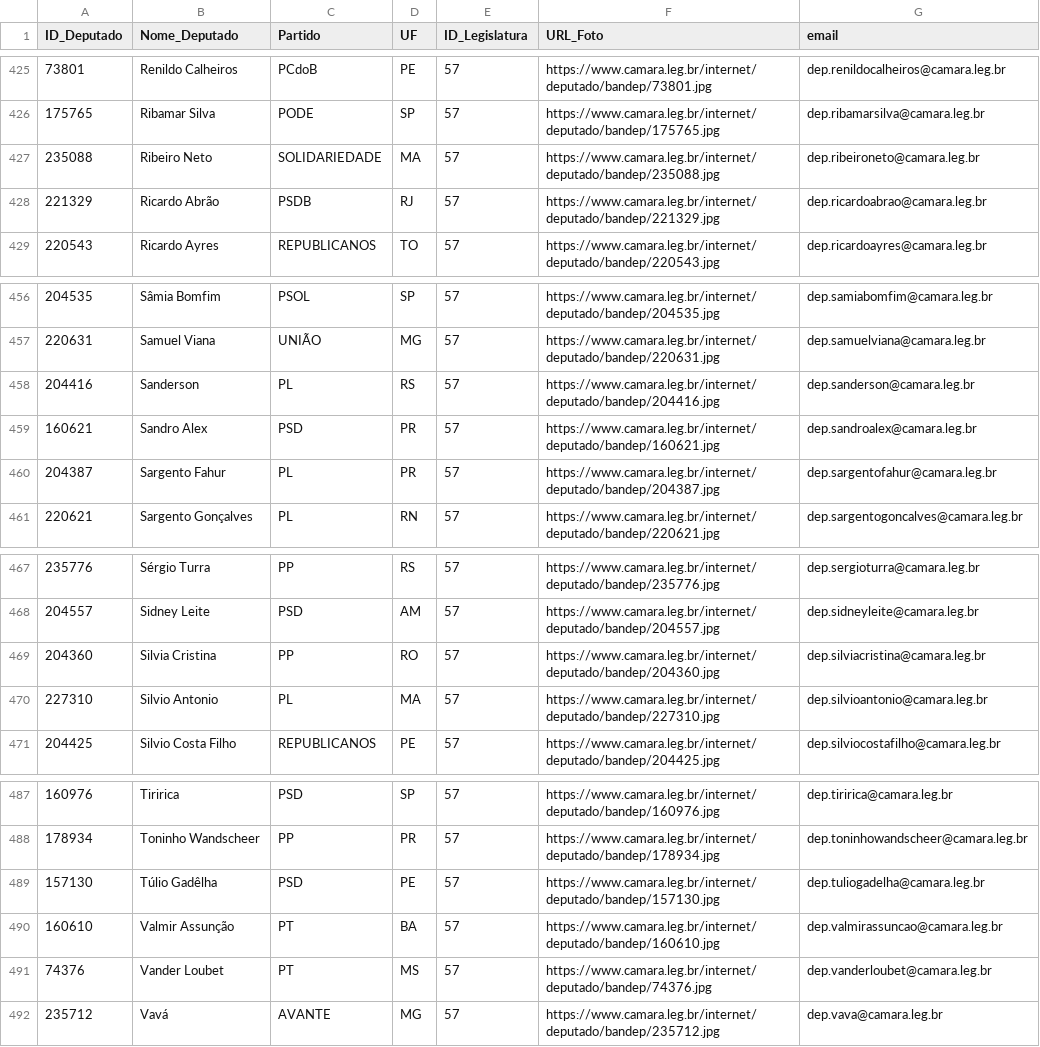
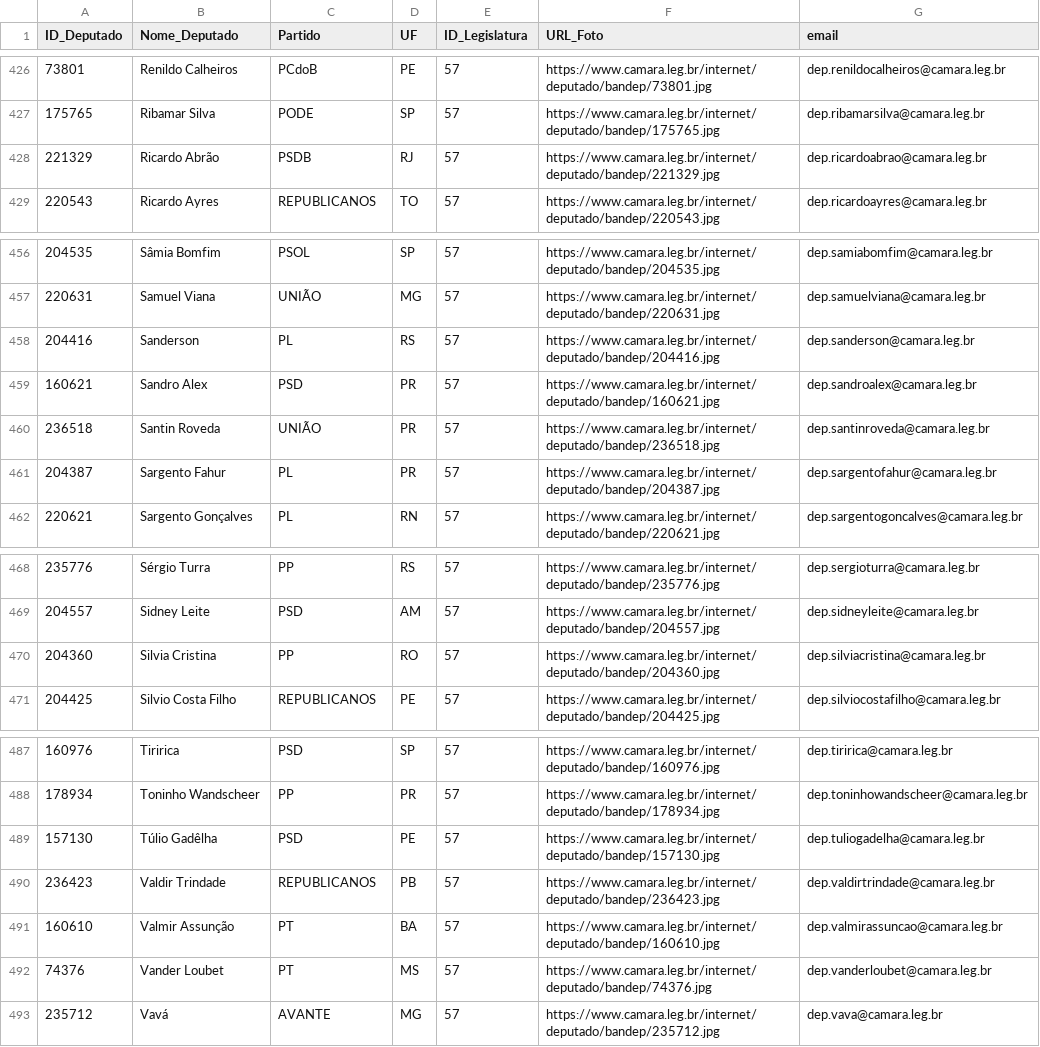
Before and after one commit to marcofpereira-ai/DataChallenges, a CSV file: data/silver/dim_deputados.csv, drawn as a sheet; only a part is shown, gaps mark what is left out; the diff covers the shown part only.

```diff
--- a/data/silver/dim_deputados.csv
+++ b/data/silver/dim_deputados.csv
@@ -426,3 +427,2 @@
 175765;Ribamar Silva;PODE;SP;57;https://www.camara.leg.br/internet/deputado/bandep/175765.jpg;dep.ribamarsilva@camara.leg.br
-235088;Ribeiro Neto;SOLIDARIEDADE;MA;57;https://www.camara.leg.br/internet/deputado/bandep/235088.jpg;dep.ribeironeto@camara.leg.br
 221329;Ricardo Abrão;PSDB;RJ;57;https://www.camara.leg.br/internet/deputado/bandep/221329.jpg;dep.ricardoabrao@camara.leg.br
@@ -459,2 +459,3 @@
 160621;Sandro Alex;PSD;PR;57;https://www.camara.leg.br/internet/deputado/bandep/160621.jpg;dep.sandroalex@camara.leg.br
+236518;Santin Roveda;UNIÃO;PR;57;https://www.camara.leg.br/internet/deputado/bandep/236518.jpg;dep.santinroveda@camara.leg.br
 204387;Sargento Fahur;PL;PR;57;https://www.camara.leg.br/internet/deputado/bandep/204387.jpg;dep.sargentofahur@camara.leg.br
@@ -469,3 +470,2 @@
 204360;Silvia Cristina;PP;RO;57;https://www.camara.leg.br/internet/deputado/bandep/204360.jpg;dep.silviacristina@camara.leg.br
-227310;Silvio Antonio;PL;MA;57;https://www.camara.leg.br/internet/deputado/bandep/227310.jpg;dep.silvioantonio@camara.leg.br
 204425;Silvio Costa Filho;REPUBLICANOS;PE;57;https://www.camara.leg.br/internet/deputado/bandep/204425.jpg;dep.silviocostafilho@camara.leg.br
@@ -489,2 +489,3 @@
 157130;Túlio Gadêlha;PSD;PE;57;https://www.camara.leg.br/internet/deputado/bandep/157130.jpg;dep.tuliogadelha@camara.leg.br
+236423;Valdir Trindade;REPUBLICANOS;PB;57;https://www.camara.leg.br/internet/deputado/bandep/236423.jpg;dep.valdirtrindade@camara.leg.br
 160610;Valmir Assunção;PT;BA;57;https://www.camara.leg.br/internet/deputado/bandep/160610.jpg;dep.valmirassuncao@camara.leg.br
```
Also changed, not shown: 3 added rows and 2 removed rows elsewhere in this file, 35 other files.
